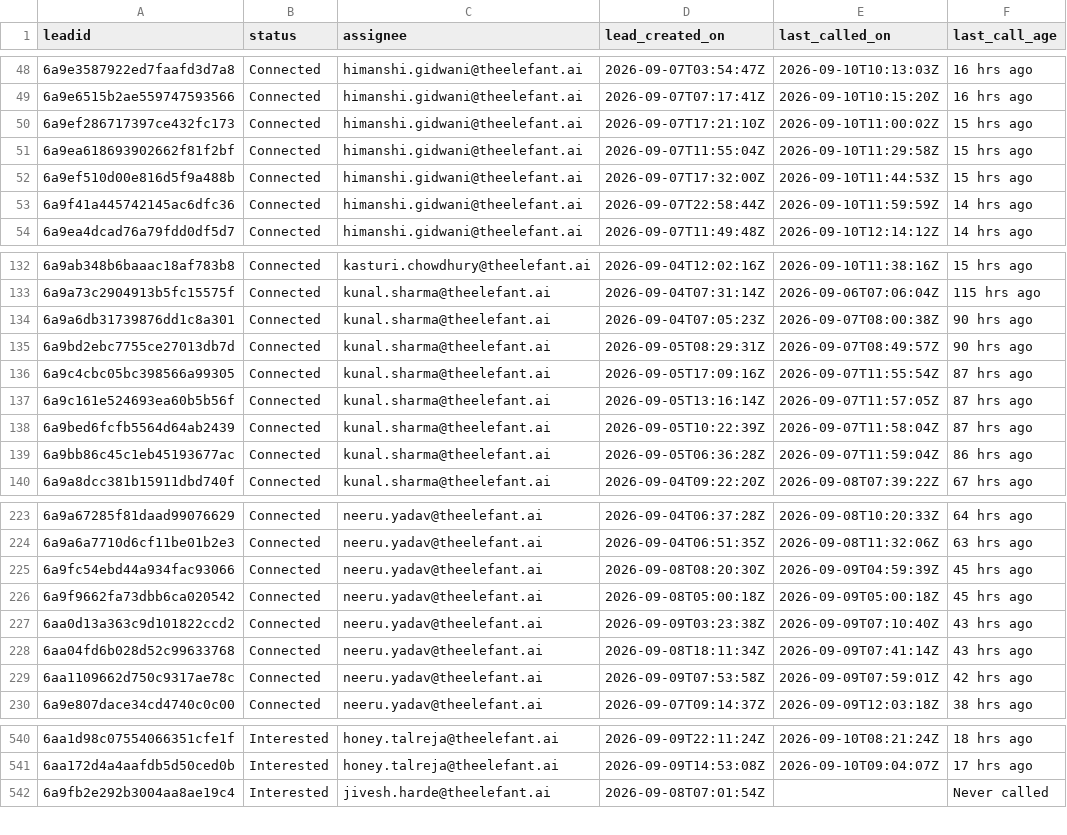
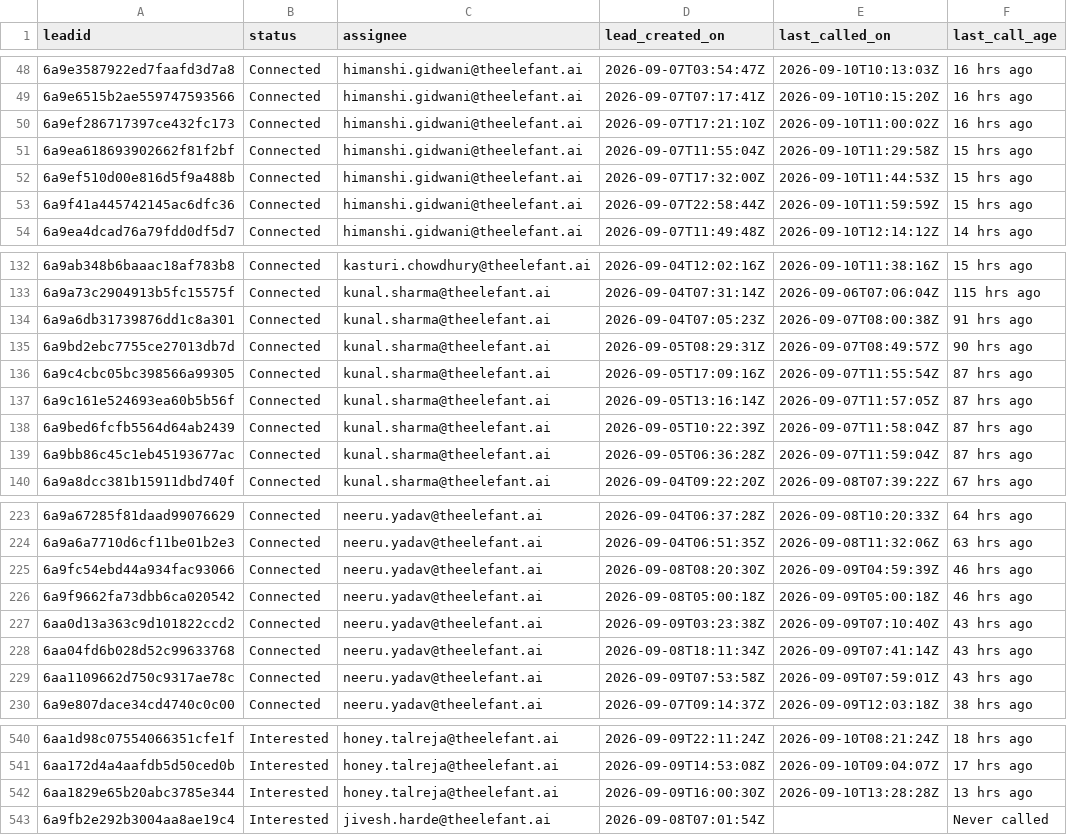
Before and after one commit to Amankr0402/Daily-Sales-Revenue-Report, a CSV file: data/missed_leads_details.csv, drawn as a sheet; only a part is shown, gaps mark what is left out; the diff covers the shown part only.

Commit message:
chore(data): sync latest sales rows and live metrics [2026-09-11 13:31]

```diff
--- a/data/missed_leads_details.csv
+++ b/data/missed_leads_details.csv
@@ -49,6 +49,6 @@ leadid,status,assignee,lead_created_on,last_called_on,last_call_age
 6a9e6515b2ae559747593566,Connected,himanshi.gidwani@theelefant.ai,2026-09-07T07:17:41Z,2026-09-10T10:15:20Z,16 hrs ago
-6a9ef286717397ce432fc173,Connected,himanshi.gidwani@theelefant.ai,2026-09-07T17:21:10Z,2026-09-10T11:00:02Z,15 hrs ago
+6a9ef286717397ce432fc173,Connected,himanshi.gidwani@theelefant.ai,2026-09-07T17:21:10Z,2026-09-10T11:00:02Z,16 hrs ago
 6a9ea618693902662f81f2bf,Connected,himanshi.gidwani@theelefant.ai,2026-09-07T11:55:04Z,2026-09-10T11:29:58Z,15 hrs ago
 6a9ef510d00e816d5f9a488b,Connected,himanshi.gidwani@theelefant.ai,2026-09-07T17:32:00Z,2026-09-10T11:44:53Z,15 hrs ago
-6a9f41a445742145ac6dfc36,Connected,himanshi.gidwani@theelefant.ai,2026-09-07T22:58:44Z,2026-09-10T11:59:59Z,14 hrs ago
+6a9f41a445742145ac6dfc36,Connected,himanshi.gidwani@theelefant.ai,2026-09-07T22:58:44Z,2026-09-10T11:59:59Z,15 hrs ago
 6a9ea4dcad76a79fdd0df5d7,Connected,himanshi.gidwani@theelefant.ai,2026-09-07T11:49:48Z,2026-09-10T12:14:12Z,14 hrs ago
@@ -133,3 +133,3 @@ leadid,status,assignee,lead_created_on,last_called_on,last_call_age
 6a9a73c2904913b5fc15575f,Connected,kunal.sharma@theelefant.ai,2026-09-04T07:31:14Z,2026-09-06T07:06:04Z,115 hrs ago
-6a9a6db31739876dd1c8a301,Connected,kunal.sharma@theelefant.ai,2026-09-04T07:05:23Z,2026-09-07T08:00:38Z,90 hrs ago
+6a9a6db31739876dd1c8a301,Connected,kunal.sharma@theelefant.ai,2026-09-04T07:05:23Z,2026-09-07T08:00:38Z,91 hrs ago
 6a9bd2ebc7755ce27013db7d,Connected,kunal.sharma@theelefant.ai,2026-09-05T08:29:31Z,2026-09-07T08:49:57Z,90 hrs ago
@@ -138,3 +138,3 @@ leadid,status,assignee,lead_created_on,last_called_on,last_call_age
 6a9bed6fcfb5564d64ab2439,Connected,kunal.sharma@theelefant.ai,2026-09-05T10:22:39Z,2026-09-07T11:58:04Z,87 hrs ago
-6a9bb86c45c1eb45193677ac,Connected,kunal.sharma@theelefant.ai,2026-09-05T06:36:28Z,2026-09-07T11:59:04Z,86 hrs ago
+6a9bb86c45c1eb45193677ac,Connected,kunal.sharma@theelefant.ai,2026-09-05T06:36:28Z,2026-09-07T11:59:04Z,87 hrs ago
 6a9a8dcc381b15911dbd740f,Connected,kunal.sharma@theelefant.ai,2026-09-04T09:22:20Z,2026-09-08T07:39:22Z,67 hrs ago
@@ -224,7 +224,7 @@ leadid,status,assignee,lead_created_on,last_called_on,last_call_age
 6a9a6a7710d6cf11be01b2e3,Connected,neeru.yadav@theelefant.ai,2026-09-04T06:51:35Z,2026-09-08T11:32:06Z,63 hrs ago
-6a9fc54ebd44a934fac93066,Connected,neeru.yadav@theelefant.ai,2026-09-08T08:20:30Z,2026-09-09T04:59:39Z,45 hrs ago
-6a9f9662fa73dbb6ca020542,Connected,neeru.yadav@theelefant.ai,2026-09-08T05:00:18Z,2026-09-09T05:00:18Z,45 hrs ago
+6a9fc54ebd44a934fac93066,Connected,neeru.yadav@theelefant.ai,2026-09-08T08:20:30Z,2026-09-09T04:59:39Z,46 hrs ago
+6a9f9662fa73dbb6ca020542,Connected,neeru.yadav@theelefant.ai,2026-09-08T05:00:18Z,2026-09-09T05:00:18Z,46 hrs ago
 6aa0d13a363c9d101822ccd2,Connected,neeru.yadav@theelefant.ai,2026-09-09T03:23:38Z,2026-09-09T07:10:40Z,43 hrs ago
 6aa04fd6b028d52c99633768,Connected,neeru.yadav@theelefant.ai,2026-09-08T18:11:34Z,2026-09-09T07:41:14Z,43 hrs ago
-6aa1109662d750c9317ae78c,Connected,neeru.yadav@theelefant.ai,2026-09-09T07:53:58Z,2026-09-09T07:59:01Z,42 hrs ago
+6aa1109662d750c9317ae78c,Connected,neeru.yadav@theelefant.ai,2026-09-09T07:53:58Z,2026-09-09T07:59:01Z,43 hrs ago
 6a9e807dace34cd4740c0c00,Connected,neeru.yadav@theelefant.ai,2026-09-07T09:14:37Z,2026-09-09T12:03:18Z,38 hrs ago
@@ -541,2 +541,3 @@ leadid,status,assignee,lead_created_on,last_called_on,last_call_age
 6aa172d4a4aafdb5d50ced0b,Interested,honey.talreja@theelefant.ai,2026-09-09T14:53:08Z,2026-09-10T09:04:07Z,17 hrs ago
+6aa1829e65b20abc3785e344,Interested,honey.talreja@theelefant.ai,2026-09-09T16:00:30Z,2026-09-10T13:28:28Z,13 hrs ago
 6a9fb2e292b3004aa8ae19c4,Interested,jivesh.harde@theelefant.ai,2026-09-08T07:01:54Z,,Never called
```
Also changed, not shown: 32 edited cells elsewhere in this file, data/new_subs_7d_details.csv, data/secondary_sales_sheet.csv, 5 other files.
